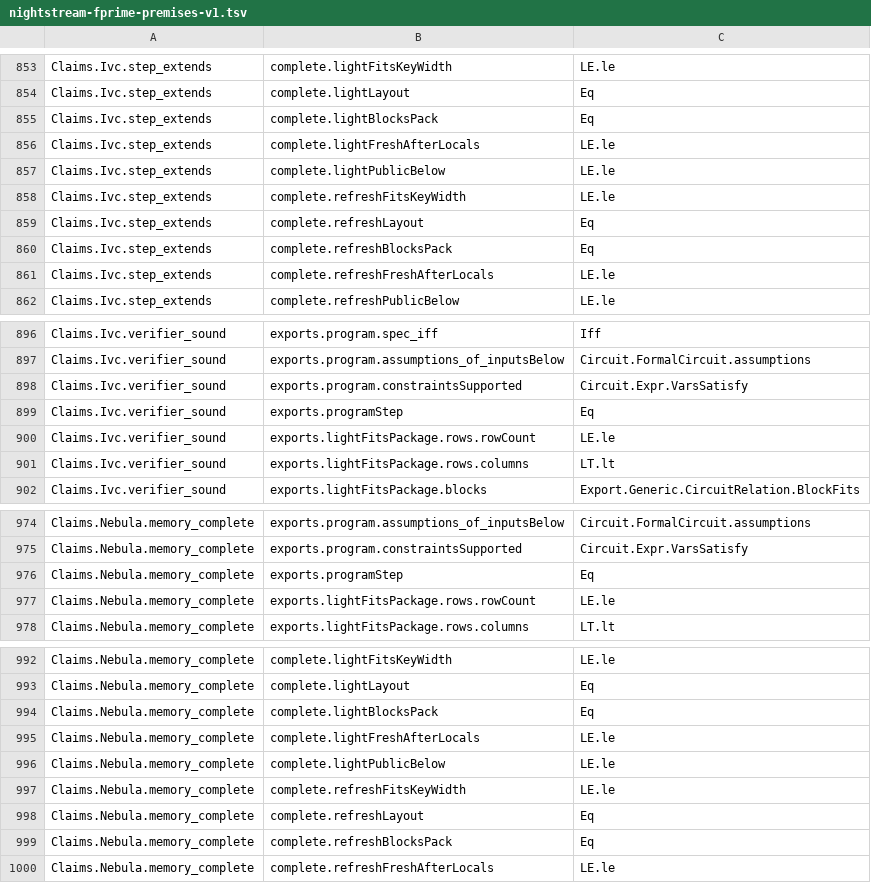
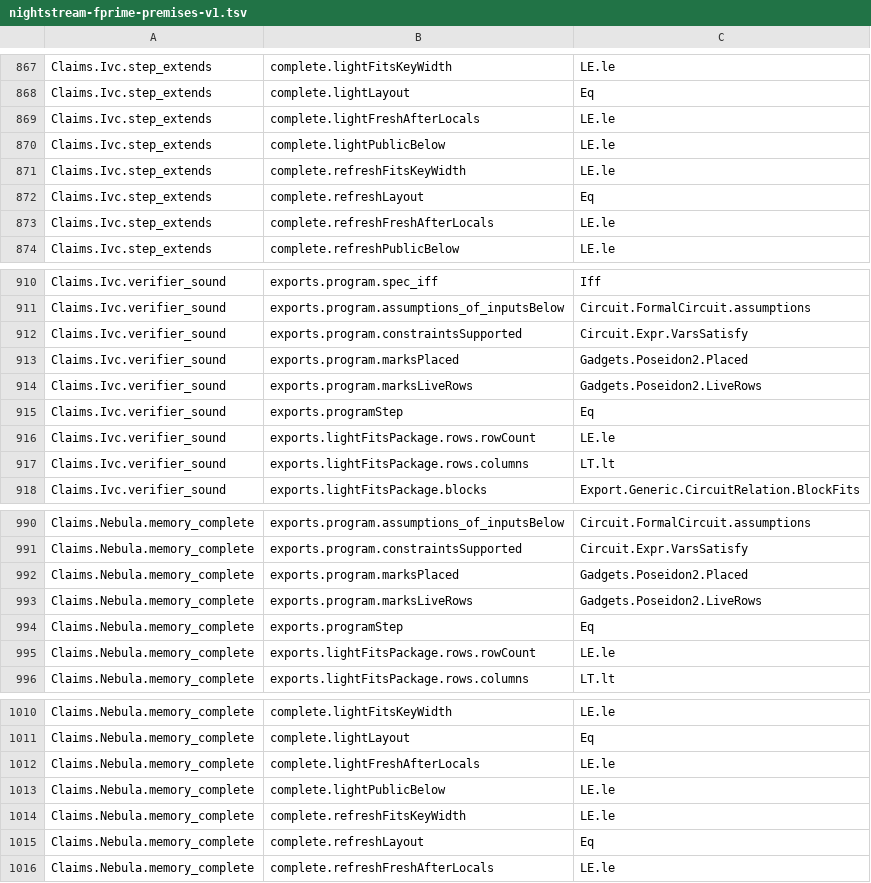
Before and after one commit to LFDT-Nightstream/Nightstream, a TSV file: formal/nightstream-fprime/artifacts/nightstream-fprime-premises-v1.tsv, drawn as a sheet; only a part is shown, gaps mark what is left out; removed rows and columns are numbered as before the commit, all else as after; the diff covers the shown part only; the diff names each change by its address in the sheet, - before the commit and + after, or states it on an @@ line.

Commit message:
feat(formal): prove that the Poseidon2 blocks of every honest step package pack
`StepCompleteness.lightPieces_packable` and `refreshPieces_packable`
prove `CircuitRelation.packable` for the light and refresh pieces of
every application program. Take as live the columns that are no inner
local of a mark: the shared columns are live because every mark starts
at or after the shared end, the step layouts then give live rows, and
the decode rows read only shared columns (`pieces_packable`).

The `blocksPack` premise leaves `light_complete`, `refresh_complete`,
`Claims.Step`, the IVC conditions (`StepExtend.Complete`) and the
package facts (`EmittedPackages.Facts`). The emitter no longer checks
packing at run time. Open premise lines go from 156 to 148. Re-emitting
the packages of the hash chain and both Nebula programs changes no byte.

Signed-off-by: Nico Arqueros <nicostudio@NicosMacStudio.lan>

```diff
--- a/formal/nightstream-fprime/artifacts/nightstream-fprime-premises-v1.tsv
+++ b/formal/nightstream-fprime/artifacts/nightstream-fprime-premises-v1.tsv
-row 855: Claims.Ivc.step_extends | complete.lightBlocksPack | Eq
-row 860: Claims.Ivc.step_extends | complete.refreshBlocksPack | Eq
+row 913: Claims.Ivc.verifier_sound | exports.program.marksPlaced | Gadgets.Poseidon2.Placed
+row 914: Claims.Ivc.verifier_sound | exports.program.marksLiveRows | Gadgets.Poseidon2.LiveRows
+row 992: Claims.Nebula.memory_complete | exports.program.marksPlaced | Gadgets.Poseidon2.Placed
+row 993: Claims.Nebula.memory_complete | exports.program.marksLiveRows | Gadgets.Poseidon2.LiveRows
-row 994: Claims.Nebula.memory_complete | complete.lightBlocksPack | Eq
-row 999: Claims.Nebula.memory_complete | complete.refreshBlocksPack | Eq
```
Also changed, not shown: 30 added rows and 4 removed rows elsewhere in this file, 9 other files.
